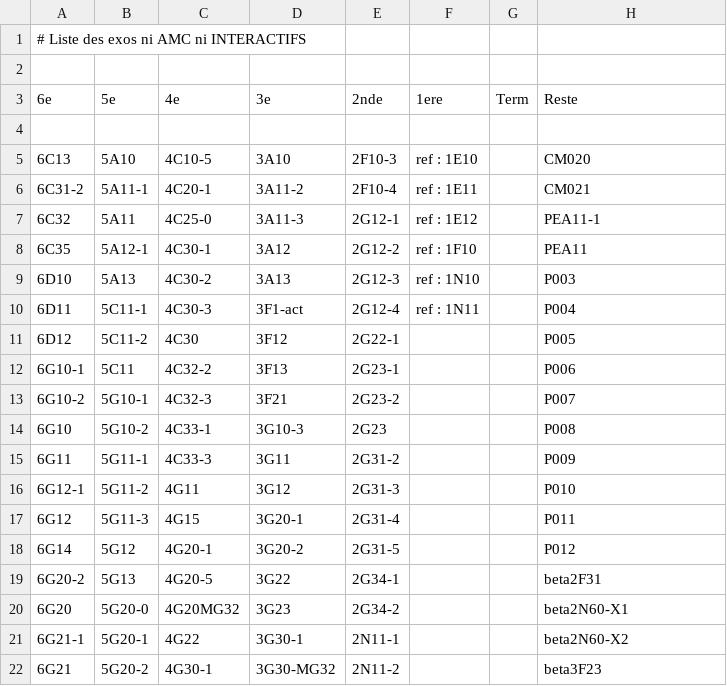
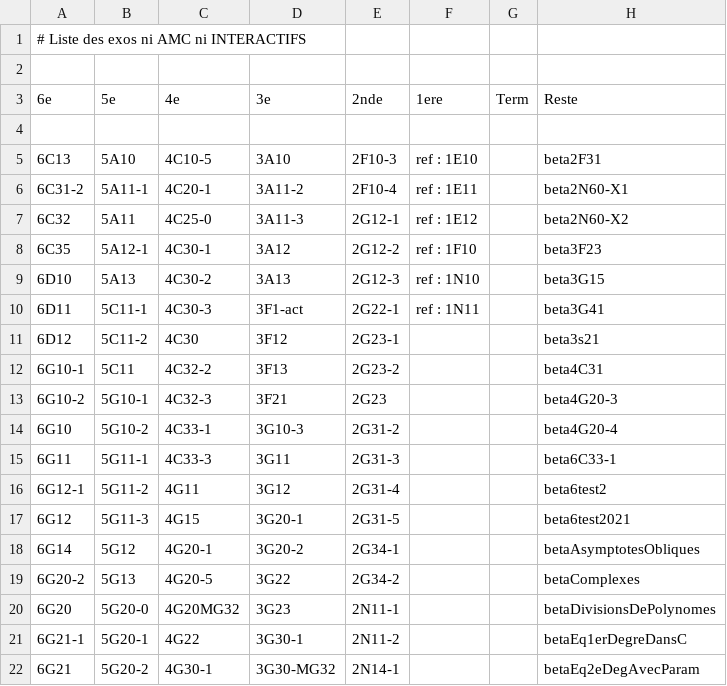
Before and after one commit to mathalea/mathalea, a CSV file: src/csv/exosNonAmcNonInteractifs.csv, drawn as a sheet; only a part is shown; the diff covers the shown part only.

Commit message:
Ajouts interactifs en 6e et c3

```diff
--- a/src/csv/exosNonAmcNonInteractifs.csv
+++ b/src/csv/exosNonAmcNonInteractifs.csv
@@ -4,19 +4,19 @@
 
-6C13,5A10,4C10-5,3A10,2F10-3,ref : 1E10,,CM020
-6C31-2,5A11-1,4C20-1,3A11-2,2F10-4,ref : 1E11,,CM021
-6C32,5A11,4C25-0,3A11-3,2G12-1,ref : 1E12,,PEA11-1
-6C35,5A12-1,4C30-1,3A12,2G12-2,ref : 1F10,,PEA11
-6D10,5A13,4C30-2,3A13,2G12-3,ref : 1N10,,P003
-6D11,5C11-1,4C30-3,3F1-act,2G12-4,ref : 1N11,,P004
-6D12,5C11-2,4C30,3F12,2G22-1,,,P005
-6G10-1,5C11,4C32-2,3F13,2G23-1,,,P006
-6G10-2,5G10-1,4C32-3,3F21,2G23-2,,,P007
-6G10,5G10-2,4C33-1,3G10-3,2G23,,,P008
-6G11,5G11-1,4C33-3,3G11,2G31-2,,,P009
-6G12-1,5G11-2,4G11,3G12,2G31-3,,,P010
-6G12,5G11-3,4G15,3G20-1,2G31-4,,,P011
-6G14,5G12,4G20-1,3G20-2,2G31-5,,,P012
-6G20-2,5G13,4G20-5,3G22,2G34-1,,,beta2F31
-6G20,5G20-0,4G20MG32,3G23,2G34-2,,,beta2N60-X1
-6G21-1,5G20-1,4G22,3G30-1,2N11-1,,,beta2N60-X2
-6G21,5G20-2,4G30-1,3G30-MG32,2N11-2,,,beta3F23
+6C13,5A10,4C10-5,3A10,2F10-3,ref : 1E10,,beta2F31
+6C31-2,5A11-1,4C20-1,3A11-2,2F10-4,ref : 1E11,,beta2N60-X1
+6C32,5A11,4C25-0,3A11-3,2G12-1,ref : 1E12,,beta2N60-X2
+6C35,5A12-1,4C30-1,3A12,2G12-2,ref : 1F10,,beta3F23
+6D10,5A13,4C30-2,3A13,2G12-3,ref : 1N10,,beta3G15
+6D11,5C11-1,4C30-3,3F1-act,2G22-1,ref : 1N11,,beta3G41
+6D12,5C11-2,4C30,3F12,2G23-1,,,beta3s21
+6G10-1,5C11,4C32-2,3F13,2G23-2,,,beta4C31
+6G10-2,5G10-1,4C32-3,3F21,2G23,,,beta4G20-3
+6G10,5G10-2,4C33-1,3G10-3,2G31-2,,,beta4G20-4
+6G11,5G11-1,4C33-3,3G11,2G31-3,,,beta6C33-1
+6G12-1,5G11-2,4G11,3G12,2G31-4,,,beta6test2
+6G12,5G11-3,4G15,3G20-1,2G31-5,,,beta6test2021
+6G14,5G12,4G20-1,3G20-2,2G34-1,,,betaAsymptotesObliques
+6G20-2,5G13,4G20-5,3G22,2G34-2,,,betaComplexes
+6G20,5G20-0,4G20MG32,3G23,2N11-1,,,betaDivisionsDePolynomes
+6G21-1,5G20-1,4G22,3G30-1,2N11-2,,,betaEq1erDegreDansC
+6G21,5G20-2,4G30-1,3G30-MG32,2N14-1,,,betaEq2eDegAvecParam
```
Also changed, not shown: 1 added row, 1 removed row and 78 edited cells elsewhere in this file, 8 other files.
